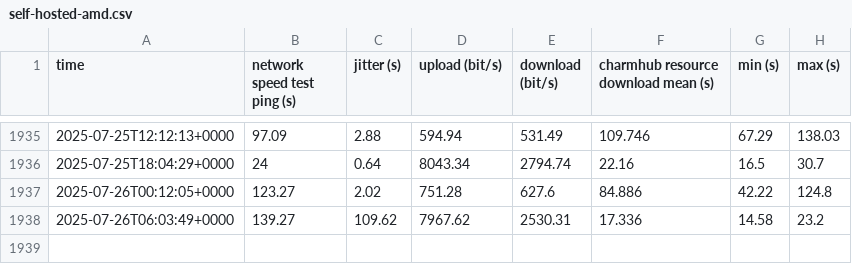
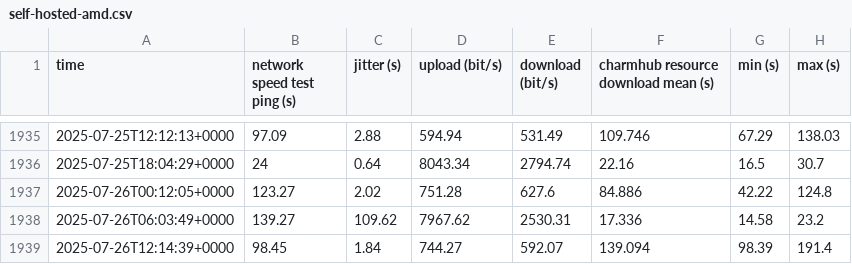
Before and after one commit to canonical/self-hosted-runner-performance-benchmark, a CSV file: results/v1/self-hosted-amd.csv, drawn as a sheet; only a part is shown, gaps mark what is left out; the diff names each change by its address in the sheet, - before the commit and + after, or states it on an @@ line.

```diff
--- a/results/v1/self-hosted-amd.csv
+++ b/results/v1/self-hosted-amd.csv
+row 1939: 2025-07-26T12:14:39+0000 | 98.45 | 1.84 | 744.27 | 592.07 | 139.094 | 98.39 | 191.4
```
Also changed, not shown: results/v1/github-hosted.csv, results/v1/self-hosted-arm.csv, 3 other files.
